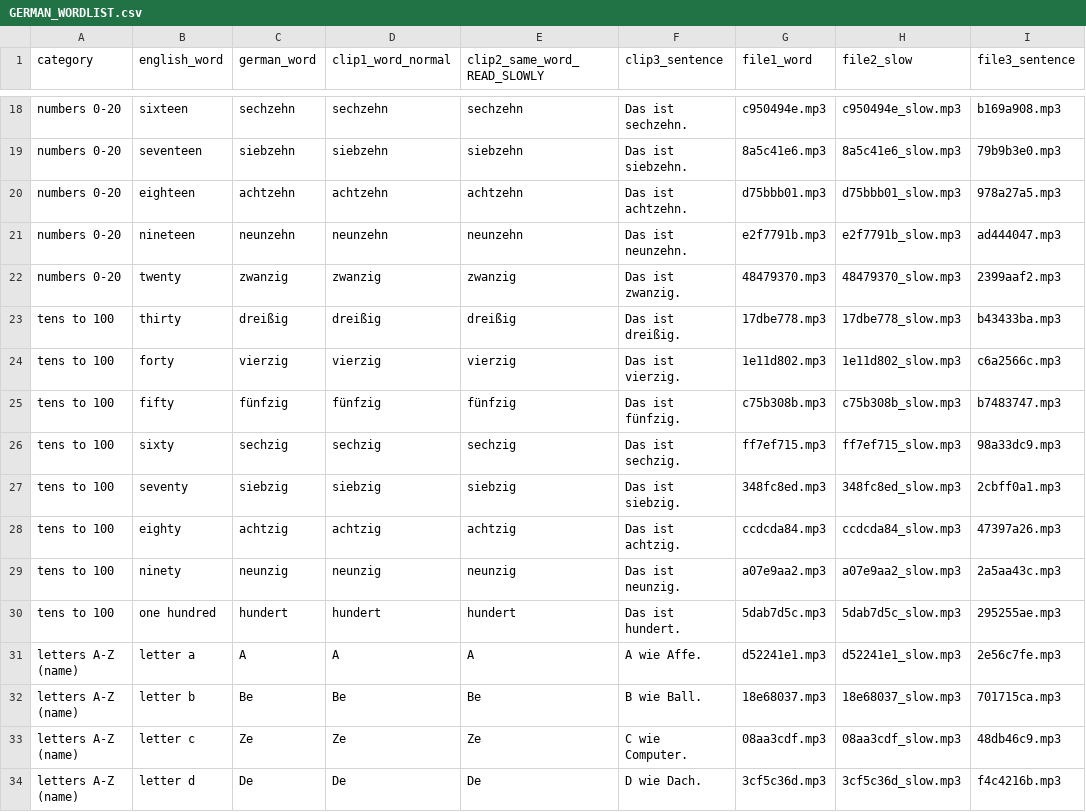
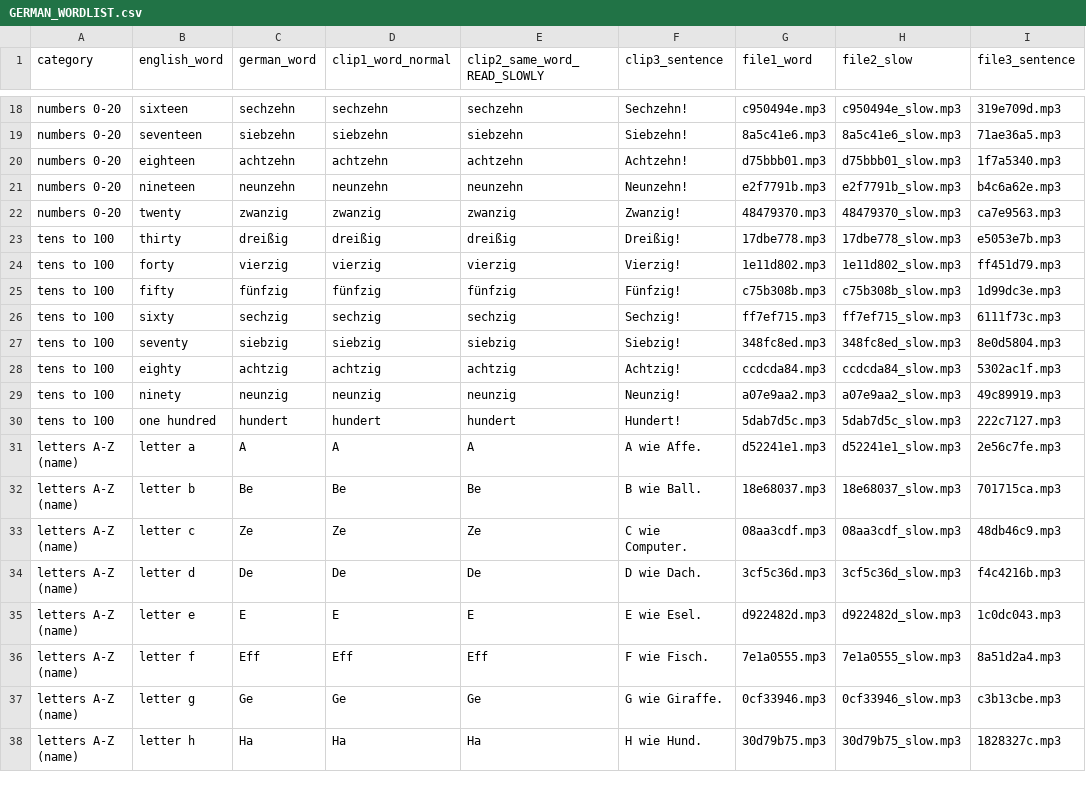
Before and after one commit to abdelatif2030/kids-app, a CSV file: docs/GERMAN_WORDLIST.csv, drawn as a sheet; only a part is shown, gaps mark what is left out; the shorter side is filled out with more unchanged rows; the diff covers the shown part only.

```diff
--- a/docs/GERMAN_WORDLIST.csv
+++ b/docs/GERMAN_WORDLIST.csv
@@ -18,14 +18,14 @@
-"numbers 0-20","sixteen","sechzehn","sechzehn","sechzehn","Das ist sechzehn.","c950494e.mp3","c950494e_slow.mp3","b169a908.mp3"
-"numbers 0-20","seventeen","siebzehn","siebzehn","siebzehn","Das ist siebzehn.","8a5c41e6.mp3","8a5c41e6_slow.mp3","79b9b3e0.mp3"
-"numbers 0-20","eighteen","achtzehn","achtzehn","achtzehn","Das ist achtzehn.","d75bbb01.mp3","d75bbb01_slow.mp3","978a27a5.mp3"
-"numbers 0-20","nineteen","neunzehn","neunzehn","neunzehn","Das ist neunzehn.","e2f7791b.mp3","e2f7791b_slow.mp3","ad444047.mp3"
-"numbers 0-20","twenty","zwanzig","zwanzig","zwanzig","Das ist zwanzig.","48479370.mp3","48479370_slow.mp3","2399aaf2.mp3"
-"tens to 100","thirty","dreißig","dreißig","dreißig","Das ist dreißig.","17dbe778.mp3","17dbe778_slow.mp3","b43433ba.mp3"
-"tens to 100","forty","vierzig","vierzig","vierzig","Das ist vierzig.","1e11d802.mp3","1e11d802_slow.mp3","c6a2566c.mp3"
-"tens to 100","fifty","fünfzig","fünfzig","fünfzig","Das ist fünfzig.","c75b308b.mp3","c75b308b_slow.mp3","b7483747.mp3"
-"tens to 100","sixty","sechzig","sechzig","sechzig","Das ist sechzig.","ff7ef715.mp3","ff7ef715_slow.mp3","98a33dc9.mp3"
-"tens to 100","seventy","siebzig","siebzig","siebzig","Das ist siebzig.","348fc8ed.mp3","348fc8ed_slow.mp3","2cbff0a1.mp3"
-"tens to 100","eighty","achtzig","achtzig","achtzig","Das ist achtzig.","ccdcda84.mp3","ccdcda84_slow.mp3","47397a26.mp3"
-"tens to 100","ninety","neunzig","neunzig","neunzig","Das ist neunzig.","a07e9aa2.mp3","a07e9aa2_slow.mp3","2a5aa43c.mp3"
-"tens to 100","one hundred","hundert","hundert","hundert","Das ist hundert.","5dab7d5c.mp3","5dab7d5c_slow.mp3","295255ae.mp3"
+"numbers 0-20","sixteen","sechzehn","sechzehn","sechzehn","Sechzehn!","c950494e.mp3","c950494e_slow.mp3","319e709d.mp3"
+"numbers 0-20","seventeen","siebzehn","siebzehn","siebzehn","Siebzehn!","8a5c41e6.mp3","8a5c41e6_slow.mp3","71ae36a5.mp3"
+"numbers 0-20","eighteen","achtzehn","achtzehn","achtzehn","Achtzehn!","d75bbb01.mp3","d75bbb01_slow.mp3","1f7a5340.mp3"
+"numbers 0-20","nineteen","neunzehn","neunzehn","neunzehn","Neunzehn!","e2f7791b.mp3","e2f7791b_slow.mp3","b4c6a62e.mp3"
+"numbers 0-20","twenty","zwanzig","zwanzig","zwanzig","Zwanzig!","48479370.mp3","48479370_slow.mp3","ca7e9563.mp3"
+"tens to 100","thirty","dreißig","dreißig","dreißig","Dreißig!","17dbe778.mp3","17dbe778_slow.mp3","e5053e7b.mp3"
+"tens to 100","forty","vierzig","vierzig","vierzig","Vierzig!","1e11d802.mp3","1e11d802_slow.mp3","ff451d79.mp3"
+"tens to 100","fifty","fünfzig","fünfzig","fünfzig","Fünfzig!","c75b308b.mp3","c75b308b_slow.mp3","1d99dc3e.mp3"
+"tens to 100","sixty","sechzig","sechzig","sechzig","Sechzig!","ff7ef715.mp3","ff7ef715_slow.mp3","6111f73c.mp3"
+"tens to 100","seventy","siebzig","siebzig","siebzig","Siebzig!","348fc8ed.mp3","348fc8ed_slow.mp3","8e0d5804.mp3"
+"tens to 100","eighty","achtzig","achtzig","achtzig","Achtzig!","ccdcda84.mp3","ccdcda84_slow.mp3","5302ac1f.mp3"
+"tens to 100","ninety","neunzig","neunzig","neunzig","Neunzig!","a07e9aa2.mp3","a07e9aa2_slow.mp3","49c89919.mp3"
+"tens to 100","one hundred","hundert","hundert","hundert","Hundert!","5dab7d5c.mp3","5dab7d5c_slow.mp3","222c7127.mp3"
 "letters A-Z (name)","letter a","A","A","A","A wie Affe.","d52241e1.mp3","d52241e1_slow.mp3","2e56c7fe.mp3"
```
Also changed, not shown: 32 edited cells elsewhere in this file, 1 other file.
